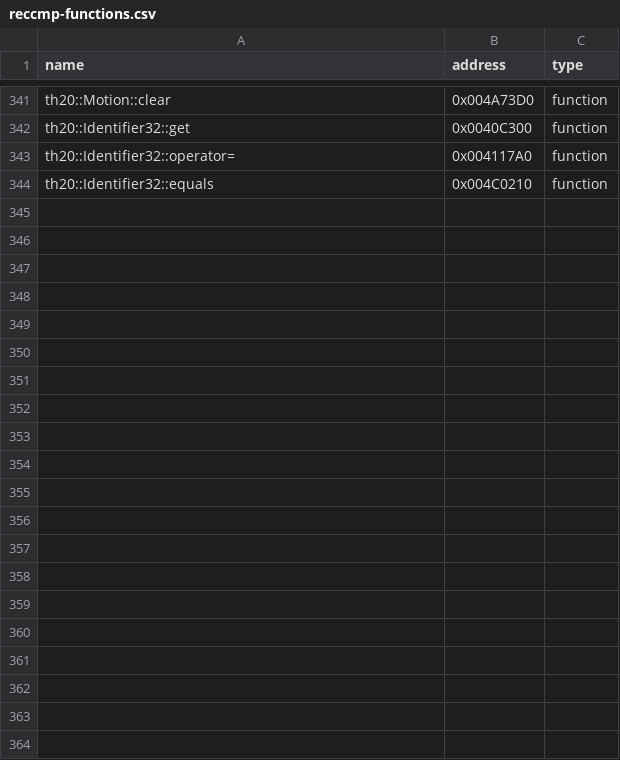
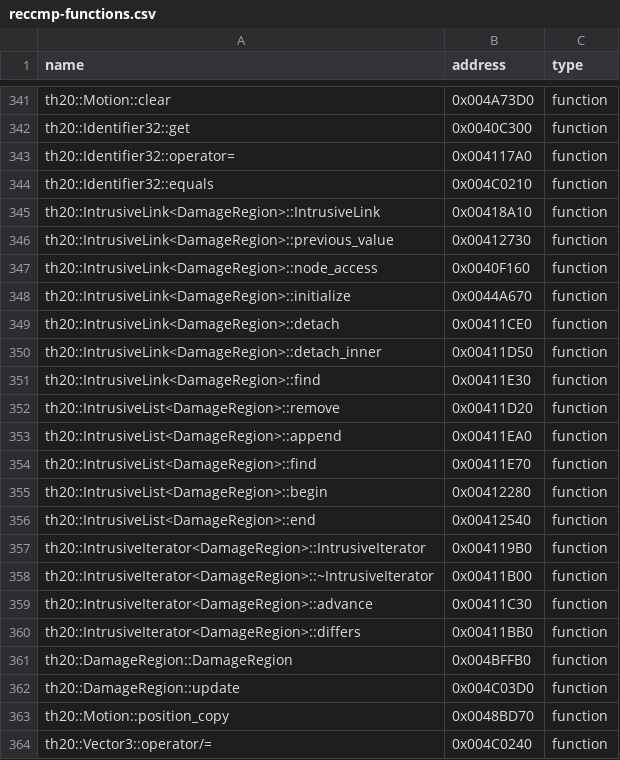
Before and after one commit to N0zoM1z0/th20, a CSV file: config/reccmp-functions.csv, drawn as a sheet; only a part is shown, gaps mark what is left out; the diff names each change by its address in the sheet, - before the commit and + after, or states it on an @@ line.

```diff
--- a/config/reccmp-functions.csv
+++ b/config/reccmp-functions.csv
+row 345: th20::IntrusiveLink<DamageRegion>::IntrusiveLink | 0x00418A10 | function
+row 346: th20::IntrusiveLink<DamageRegion>::previous_value | 0x00412730 | function
+row 347: th20::IntrusiveLink<DamageRegion>::node_access | 0x0040F160 | function
+row 348: th20::IntrusiveLink<DamageRegion>::initialize | 0x0044A670 | function
+row 349: th20::IntrusiveLink<DamageRegion>::detach | 0x00411CE0 | function
+row 350: th20::IntrusiveLink<DamageRegion>::detach_inner | 0x00411D50 | function
+row 351: th20::IntrusiveLink<DamageRegion>::find | 0x00411E30 | function
+row 352: th20::IntrusiveList<DamageRegion>::remove | 0x00411D20 | function
+row 353: th20::IntrusiveList<DamageRegion>::append | 0x00411EA0 | function
+row 354: th20::IntrusiveList<DamageRegion>::find | 0x00411E70 | function
+row 355: th20::IntrusiveList<DamageRegion>::begin | 0x00412280 | function
+row 356: th20::IntrusiveList<DamageRegion>::end | 0x00412540 | function
+row 357: th20::IntrusiveIterator<DamageRegion>::IntrusiveIterator | 0x004119B0 | function
+row 358: th20::IntrusiveIterator<DamageRegion>::~IntrusiveIterator | 0x00411B00 | function
+row 359: th20::IntrusiveIterator<DamageRegion>::advance | 0x00411C30 | function
+row 360: th20::IntrusiveIterator<DamageRegion>::differs | 0x00411BB0 | function
+row 361: th20::DamageRegion::DamageRegion | 0x004BFFB0 | function
+row 362: th20::DamageRegion::update | 0x004C03D0 | function
+row 363: th20::Motion::position_copy | 0x0048BD70 | function
+row 364: th20::Vector3::operator/= | 0x004C0240 | function
```
Also changed, not shown: config/implemented.csv, config/known-symbols.csv, 19 other files.
